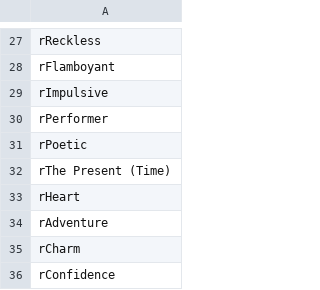
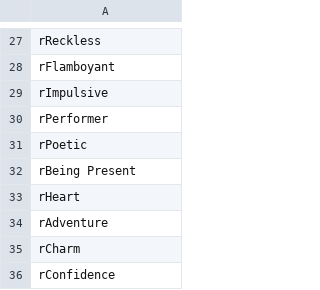
Before and after one commit to cnatsepll/ColorQuizQuestions, a CSV file: redKeyed.csv, drawn as a sheet; only a part is shown, gaps mark what is left out.

Commit message:
Update redKeyed.csv

```diff
--- a/redKeyed.csv
+++ b/redKeyed.csv
@@ -31,3 +31,3 @@ rPerformer
 rPoetic
-rThe Present (Time)
+rBeing Present
 rHeart
```
